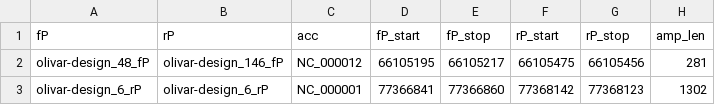
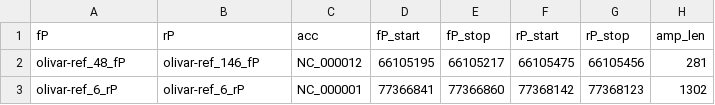
Before and after one commit to treangenlab/Olivar, a CSV file: example_output/olivar-val_pool-2_ns-amp.csv, drawn as a sheet.

```diff
--- a/example_output/olivar-val_pool-2_ns-amp.csv
+++ b/example_output/olivar-val_pool-2_ns-amp.csv
@@ -1,3 +1,3 @@
 fP,rP,acc,fP_start,fP_stop,rP_start,rP_stop,amp_len
-olivar-design_48_fP,olivar-design_146_fP,NC_000012,66105195,66105217,66105475,66105456,281
-olivar-design_6_rP,olivar-design_6_rP,NC_000001,77366841,77366860,77368142,77368123,1302
+olivar-ref_48_fP,olivar-ref_146_fP,NC_000012,66105195,66105217,66105475,66105456,281
+olivar-ref_6_rP,olivar-ref_6_rP,NC_000001,77366841,77366860,77368142,77368123,1302
```
Also changed, not shown: example_output/olivar-design.csv, example_output/olivar-val_pool-1.csv, 17 other files.
